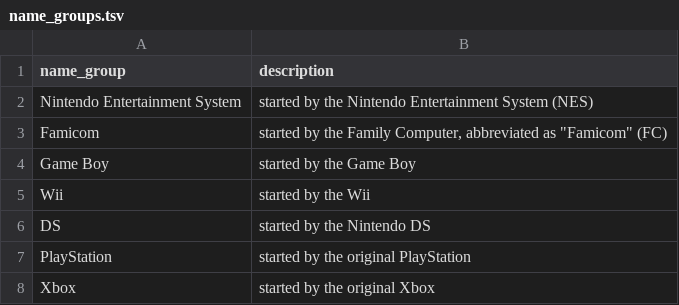
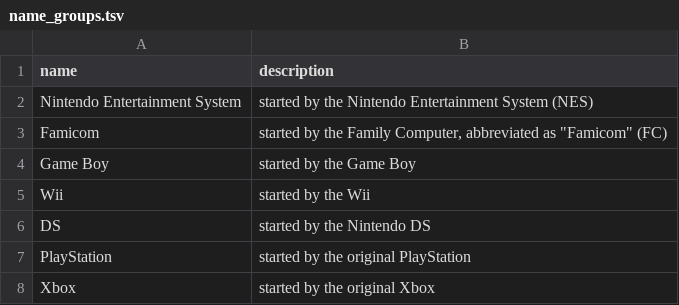
Before and after one commit to nathanalexanderpage/boardwatch_core, a TSV file: data/files/name_groups.tsv, drawn as a sheet.

Commit message:
updated column names to match db

```diff
--- a/data/files/name_groups.tsv
+++ b/data/files/name_groups.tsv
@@ -1,2 +1,2 @@
-name_group	description
+name	description
 Nintendo Entertainment System	started by the Nintendo Entertainment System (NES)
```
Also changed, not shown: data/files/consoles.tsv.
